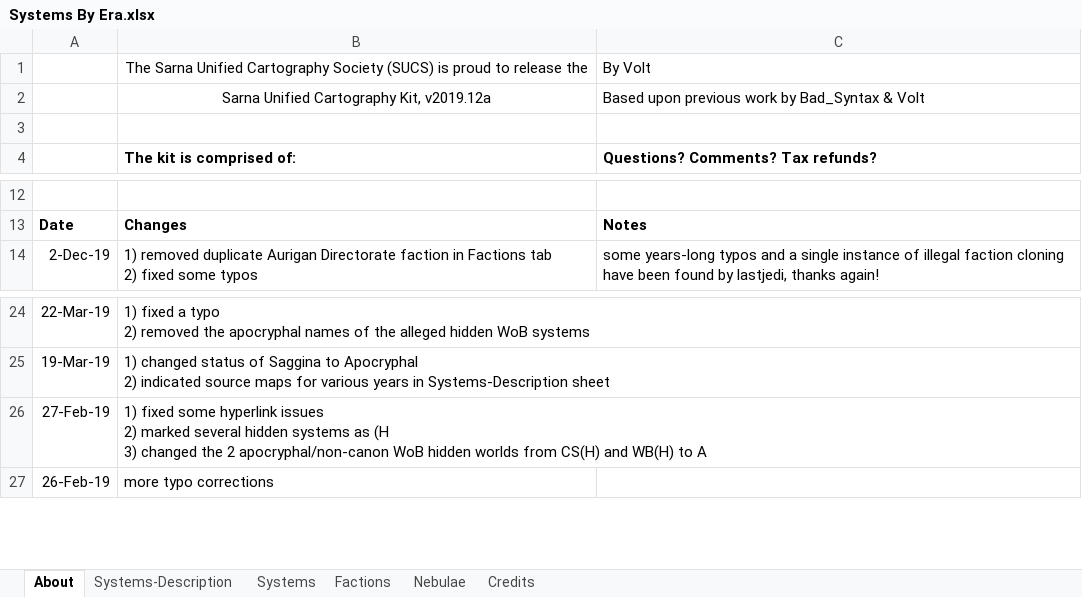
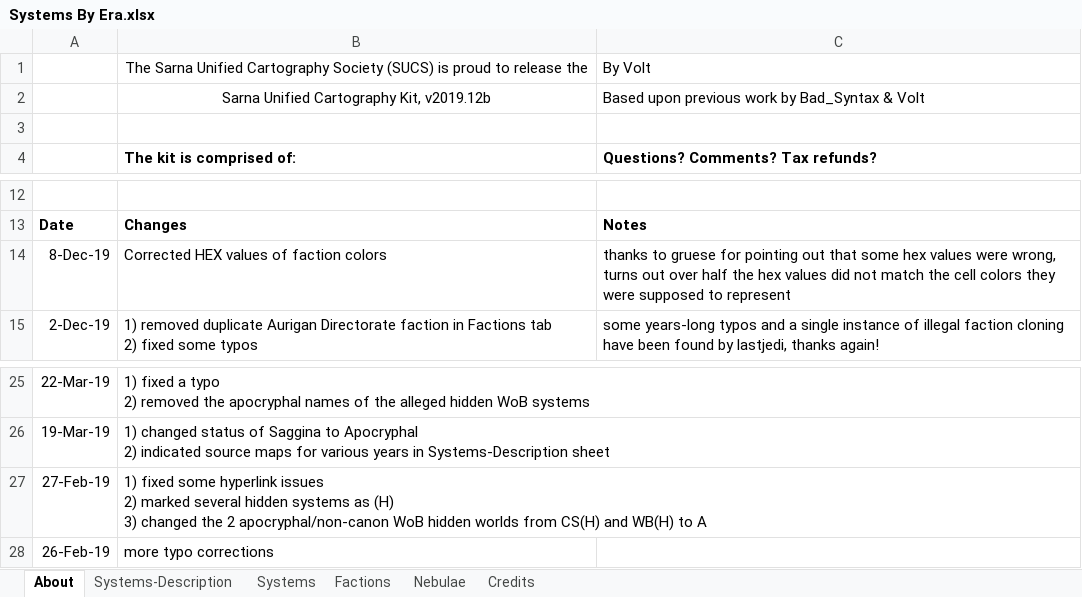
Before and after one commit to aquachris/sarna-img-generator, an Excel workbook: data/Systems By Era.xlsx, sheet About, drawn as a sheet; only a part is shown, gaps mark what is left out; values as stored, in another font and other column widths than the file's, no borders; charts and pictures not drawn; addresses are those after the commit; ↵ is a line break in a cell; the diff names each change by its address in the sheet, - before the commit and + after, or states it on an @@ line.

```diff
--- a/data/Systems By Era.xlsx (sheet About)
+++ b/data/Systems By Era.xlsx (sheet About)
-B2: Sarna Unified Cartography Kit, v2019.12a
+B2: Sarna Unified Cartography Kit, v2019.12b
+row 14: 8-Dec-19 | Corrected HEX values of faction colors | thanks to gruese for pointing out that some hex values were wrong, turns out over half the hex values did not match the cell colors they were supposed to represent
-B27: …systems as (H ↵ 3) changed…
+B27: …systems as (H) ↵ 3) changed…
```
Also changed, not shown: sheet Factions, sheet Credits, 1 other file.
